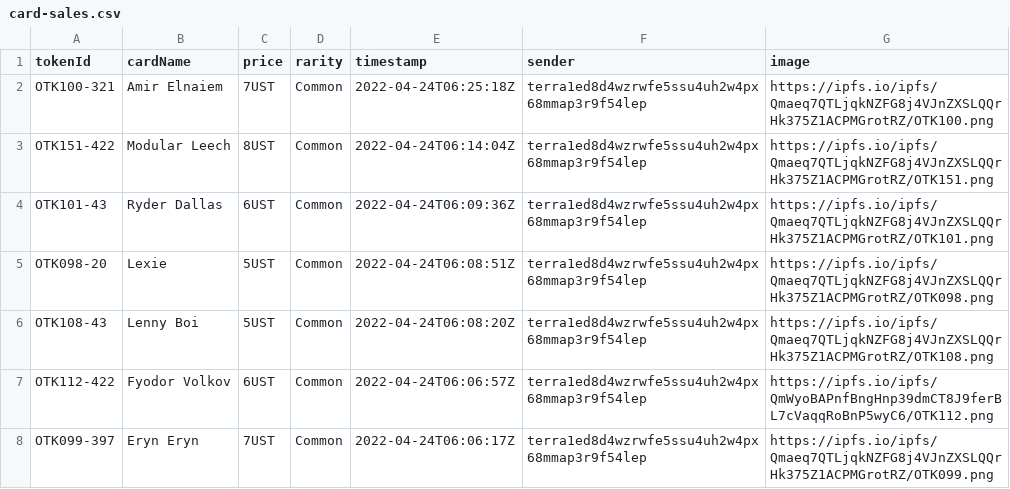
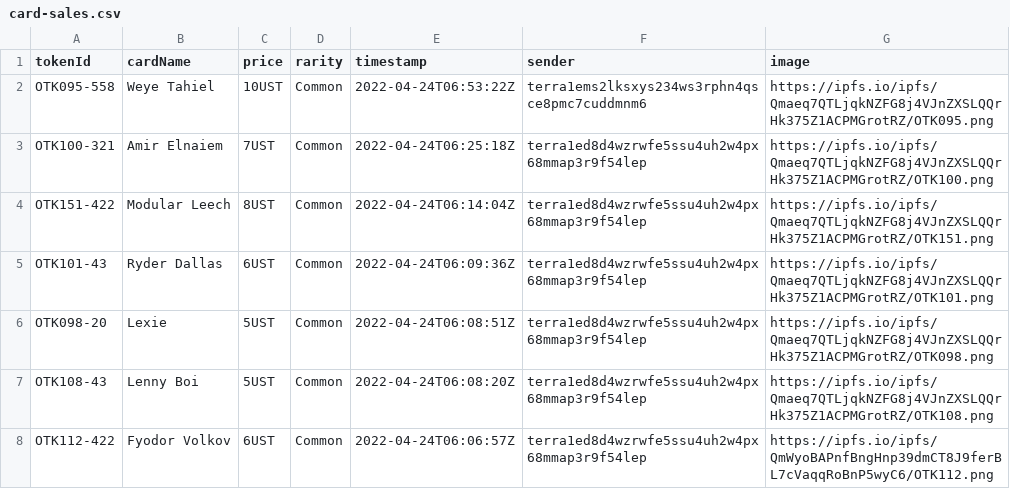
Before and after one commit to cryptoYJ/deviant-things, a CSV file: card-sales.csv, drawn as a sheet; only a part is shown; the shorter side is filled out with more unchanged rows.

Commit message:
update data

```diff
--- a/card-sales.csv
+++ b/card-sales.csv
@@ -1,2 +1,3 @@
 "tokenId","cardName","price","rarity","timestamp","sender","image"
+"OTK095-558","Weye Tahiel","10UST","Common","2022-04-24T06:53:22Z","terra1ems2lksxys234ws3rphn4qsce8pmc7cuddmnm6","https://ipfs.io/ipfs/Qmaeq7QTLjqkNZFG8j4VJnZXSLQQrHk375Z1ACPMGrotRZ/OTK095.png"
 "OTK100-321","Amir Elnaiem","7UST","Common","2022-04-24T06:25:18Z","terra1ed8d4wzrwfe5ssu4uh2w4px68mmap3r9f54lep","https://ipfs.io/ipfs/Qmaeq7QTLjqkNZFG8j4VJnZXSLQQrHk375Z1ACPMGrotRZ/OTK100.png"
```
Also changed, not shown: 1 other file.
